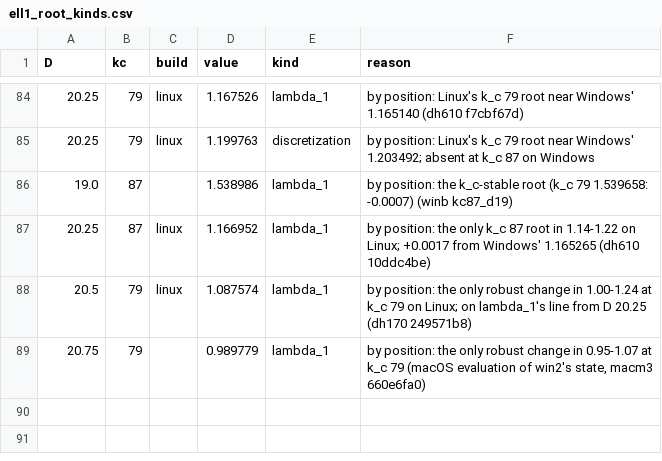
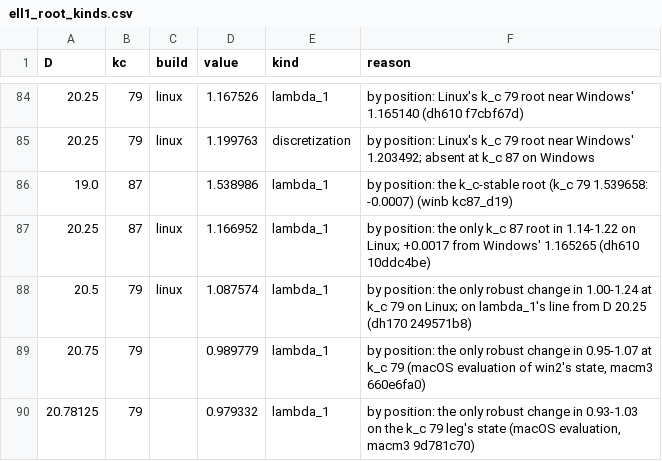
Before and after one commit to nmoinvaz/choptuik-large-d, a CSV file: matter/ell1_root_kinds.csv, drawn as a sheet; only a part is shown, gaps mark what is left out; the diff names each change by its address in the sheet, - before the commit and + after, or states it on an @@ line.

```diff
--- a/matter/ell1_root_kinds.csv
+++ b/matter/ell1_root_kinds.csv
+row 90: 20.78125 | 79 |  | 0.979332 | lambda_1 | by position: the only robust change in 0.93-1.03 on the k_c 79 leg's state (macOS evaluation, macm3 9d781c70)
```
Also changed, not shown: matter/ell1_best.csv, matter/ell1_roots.csv.
